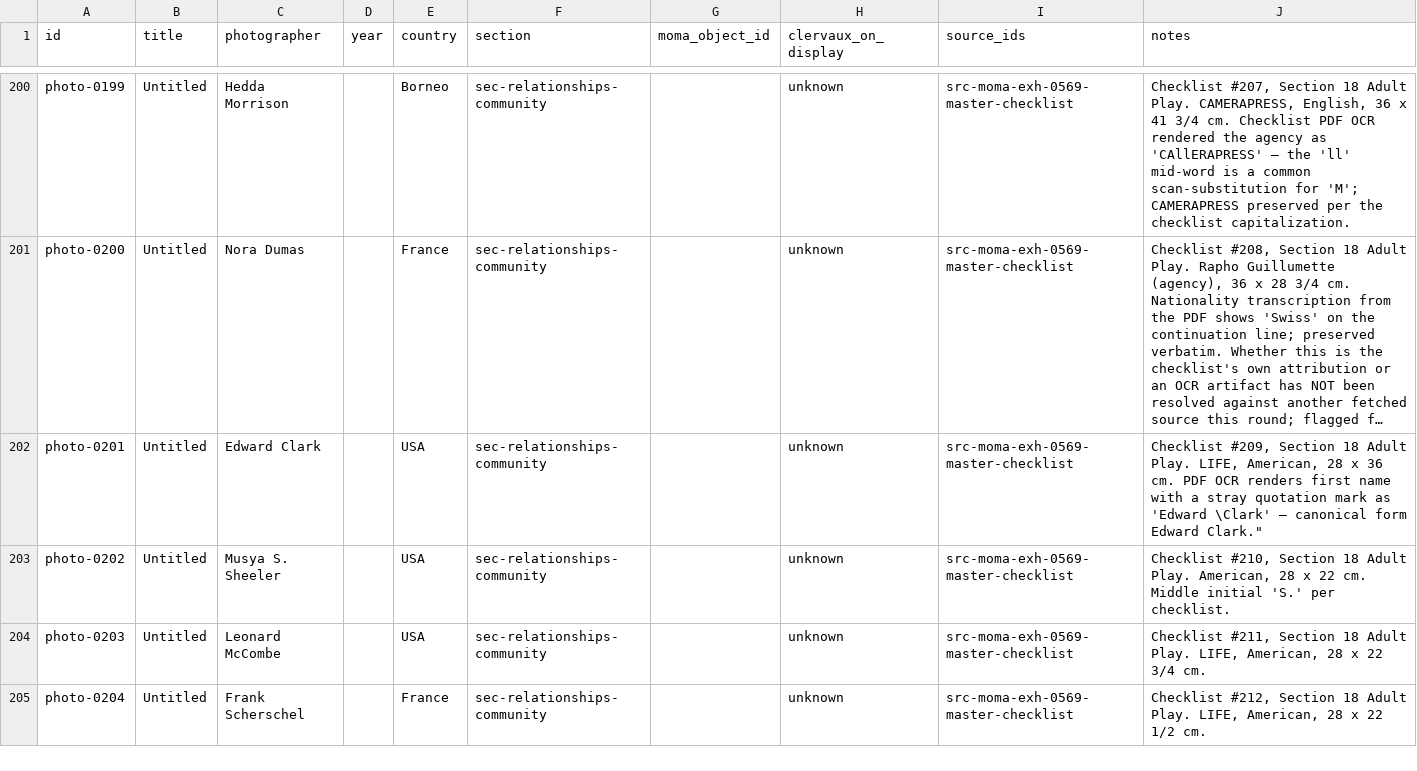
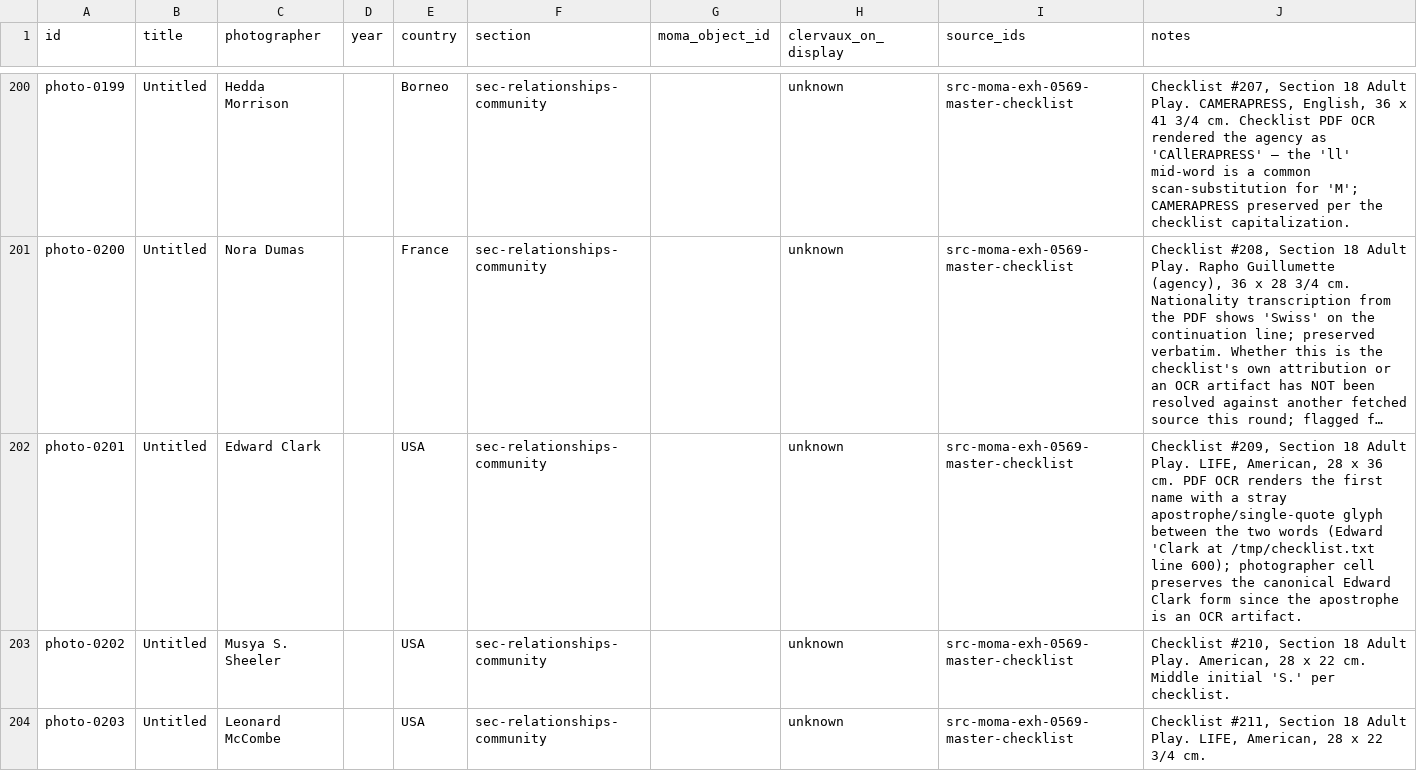
Before and after one commit to danlex/thefamilyofman, a CSV file: data/photographs.csv, drawn as a sheet; only a part is shown, gaps mark what is left out; the shorter side is filled out with more unchanged rows; long unchanged cells end in …; the diff names each change by its address in the sheet, - before the commit and + after, or states it on an @@ line.

```diff
--- a/data/photographs.csv
+++ b/data/photographs.csv
-J202 (notes): …OCR renders first name with a stray quotation mark as 'Edward \Clark' — canonical form Edward Clark."
+J202 (notes): …OCR renders the first name with a stray apostrophe/single-quote glyph between the two words (Edward 'Clark at /tmp/checklist.txt line 600); photographer cell preserves the canonical Edward Clark form since the apostrophe is an OCR artifact.
```
